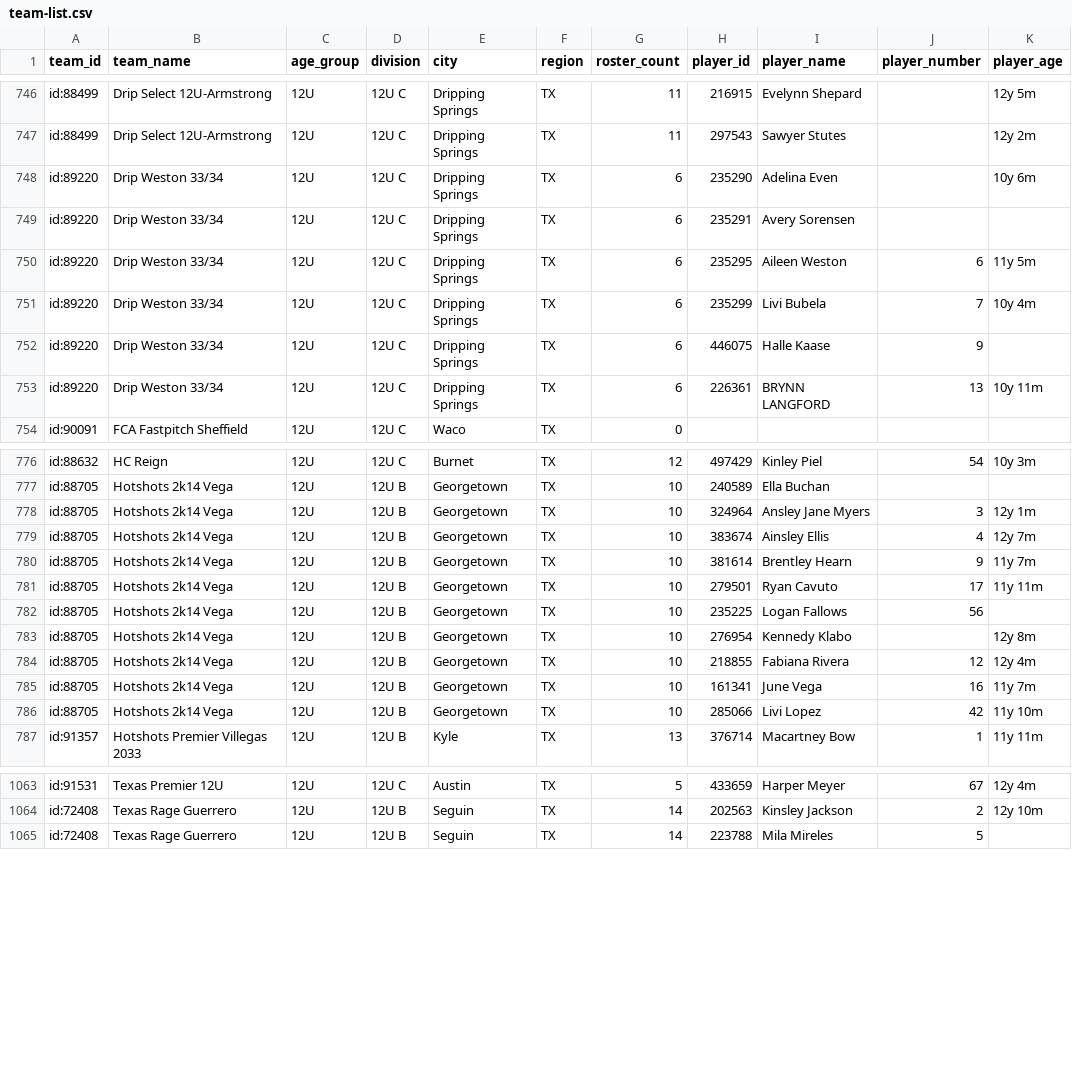
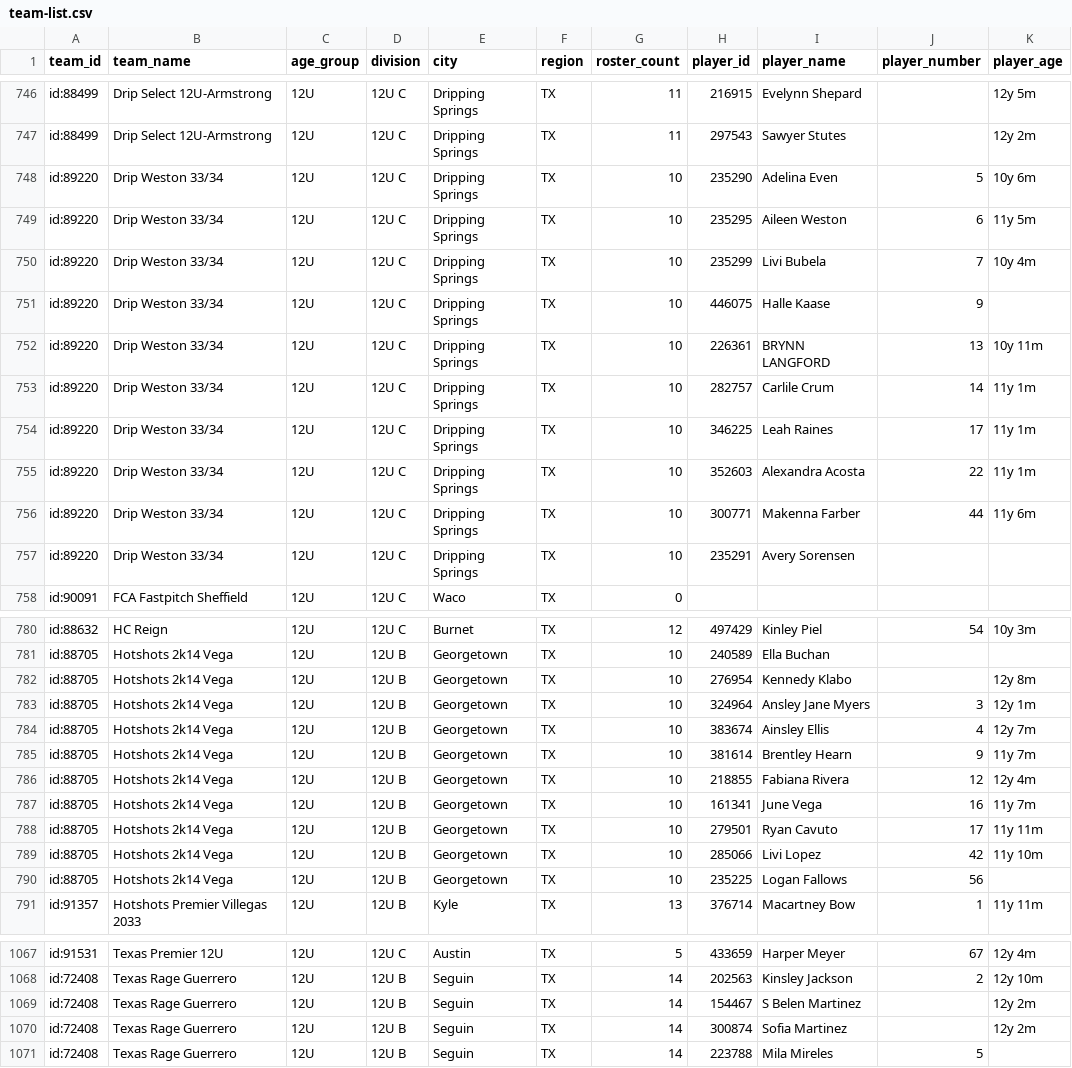
Before and after one commit to jeremiah9980/ncs-monitor, a CSV file: reports/team-list.csv, drawn as a sheet; only a part is shown, gaps mark what is left out; the diff covers the shown part only.

```diff
--- a/reports/team-list.csv
+++ b/reports/team-list.csv
@@ -747,8 +747,12 @@ id:88499,Drip Select 12U-Armstrong,12U,12U C,Dripping Springs,TX,11,216915,Evely
 id:88499,Drip Select 12U-Armstrong,12U,12U C,Dripping Springs,TX,11,297543,Sawyer Stutes,,12y 2m
-id:89220,Drip Weston 33/34,12U,12U C,Dripping Springs,TX,6,235290,Adelina Even,,10y 6m
-id:89220,Drip Weston 33/34,12U,12U C,Dripping Springs,TX,6,235291,Avery Sorensen,,
-id:89220,Drip Weston 33/34,12U,12U C,Dripping Springs,TX,6,235295,Aileen Weston,6,11y 5m
-id:89220,Drip Weston 33/34,12U,12U C,Dripping Springs,TX,6,235299,Livi Bubela,7,10y 4m
-id:89220,Drip Weston 33/34,12U,12U C,Dripping Springs,TX,6,446075,Halle Kaase,9,
-id:89220,Drip Weston 33/34,12U,12U C,Dripping Springs,TX,6,226361,BRYNN LANGFORD,13,10y 11m
+id:89220,Drip Weston 33/34,12U,12U C,Dripping Springs,TX,10,235290,Adelina Even,5,10y 6m
+id:89220,Drip Weston 33/34,12U,12U C,Dripping Springs,TX,10,235295,Aileen Weston,6,11y 5m
+id:89220,Drip Weston 33/34,12U,12U C,Dripping Springs,TX,10,235299,Livi Bubela,7,10y 4m
+id:89220,Drip Weston 33/34,12U,12U C,Dripping Springs,TX,10,446075,Halle Kaase,9,
+id:89220,Drip Weston 33/34,12U,12U C,Dripping Springs,TX,10,226361,BRYNN LANGFORD,13,10y 11m
+id:89220,Drip Weston 33/34,12U,12U C,Dripping Springs,TX,10,282757,Carlile Crum,14,11y 1m
+id:89220,Drip Weston 33/34,12U,12U C,Dripping Springs,TX,10,346225,Leah Raines,17,11y 1m
+id:89220,Drip Weston 33/34,12U,12U C,Dripping Springs,TX,10,352603,Alexandra Acosta,22,11y 1m
+id:89220,Drip Weston 33/34,12U,12U C,Dripping Springs,TX,10,300771,Makenna Farber,44,11y 6m
+id:89220,Drip Weston 33/34,12U,12U C,Dripping Springs,TX,10,235291,Avery Sorensen,,
 id:90091,FCA Fastpitch Sheffield,12U,12U C,Waco,TX,0,,,,
@@ -777,2 +781,3 @@ id:88632,HC Reign,12U,12U C,Burnet,TX,12,497429,Kinley Piel,54,10y 3m
 id:88705,Hotshots 2k14 Vega,12U,12U B,Georgetown,TX,10,240589,Ella Buchan,,
+id:88705,Hotshots 2k14 Vega,12U,12U B,Georgetown,TX,10,276954,Kennedy Klabo,,12y 8m
 id:88705,Hotshots 2k14 Vega,12U,12U B,Georgetown,TX,10,324964,Ansley Jane Myers,3,12y 1m
@@ -780,8 +785,7 @@ id:88705,Hotshots 2k14 Vega,12U,12U B,Georgetown,TX,10,383674,Ainsley Ellis,4,12
 id:88705,Hotshots 2k14 Vega,12U,12U B,Georgetown,TX,10,381614,Brentley Hearn,9,11y 7m
-id:88705,Hotshots 2k14 Vega,12U,12U B,Georgetown,TX,10,279501,Ryan Cavuto,17,11y 11m
-id:88705,Hotshots 2k14 Vega,12U,12U B,Georgetown,TX,10,235225,Logan Fallows,56,
-id:88705,Hotshots 2k14 Vega,12U,12U B,Georgetown,TX,10,276954,Kennedy Klabo,,12y 8m
 id:88705,Hotshots 2k14 Vega,12U,12U B,Georgetown,TX,10,218855,Fabiana Rivera,12,12y 4m
 id:88705,Hotshots 2k14 Vega,12U,12U B,Georgetown,TX,10,161341,June Vega,16,11y 7m
+id:88705,Hotshots 2k14 Vega,12U,12U B,Georgetown,TX,10,279501,Ryan Cavuto,17,11y 11m
 id:88705,Hotshots 2k14 Vega,12U,12U B,Georgetown,TX,10,285066,Livi Lopez,42,11y 10m
+id:88705,Hotshots 2k14 Vega,12U,12U B,Georgetown,TX,10,235225,Logan Fallows,56,
 id:91357,Hotshots Premier Villegas 2033,12U,12U B,Kyle,TX,13,376714,Macartney Bow,1,11y 11m
@@ -1064,2 +1068,4 @@ id:91531,Texas Premier 12U,12U,12U C,Austin,TX,5,433659,Harper Meyer,67,12y 4m
 id:72408,Texas Rage Guerrero,12U,12U B,Seguin,TX,14,202563,Kinsley Jackson,2,12y 10m
+id:72408,Texas Rage Guerrero,12U,12U B,Seguin,TX,14,154467,S Belen Martinez,,12y 2m
+id:72408,Texas Rage Guerrero,12U,12U B,Seguin,TX,14,300874,Sofia Martinez,,12y 2m
 id:72408,Texas Rage Guerrero,12U,12U B,Seguin,TX,14,223788,Mila Mireles,5,
```
Also changed, not shown: 14 moved rows elsewhere in this file, reports/changelog.csv, 4 other files.
